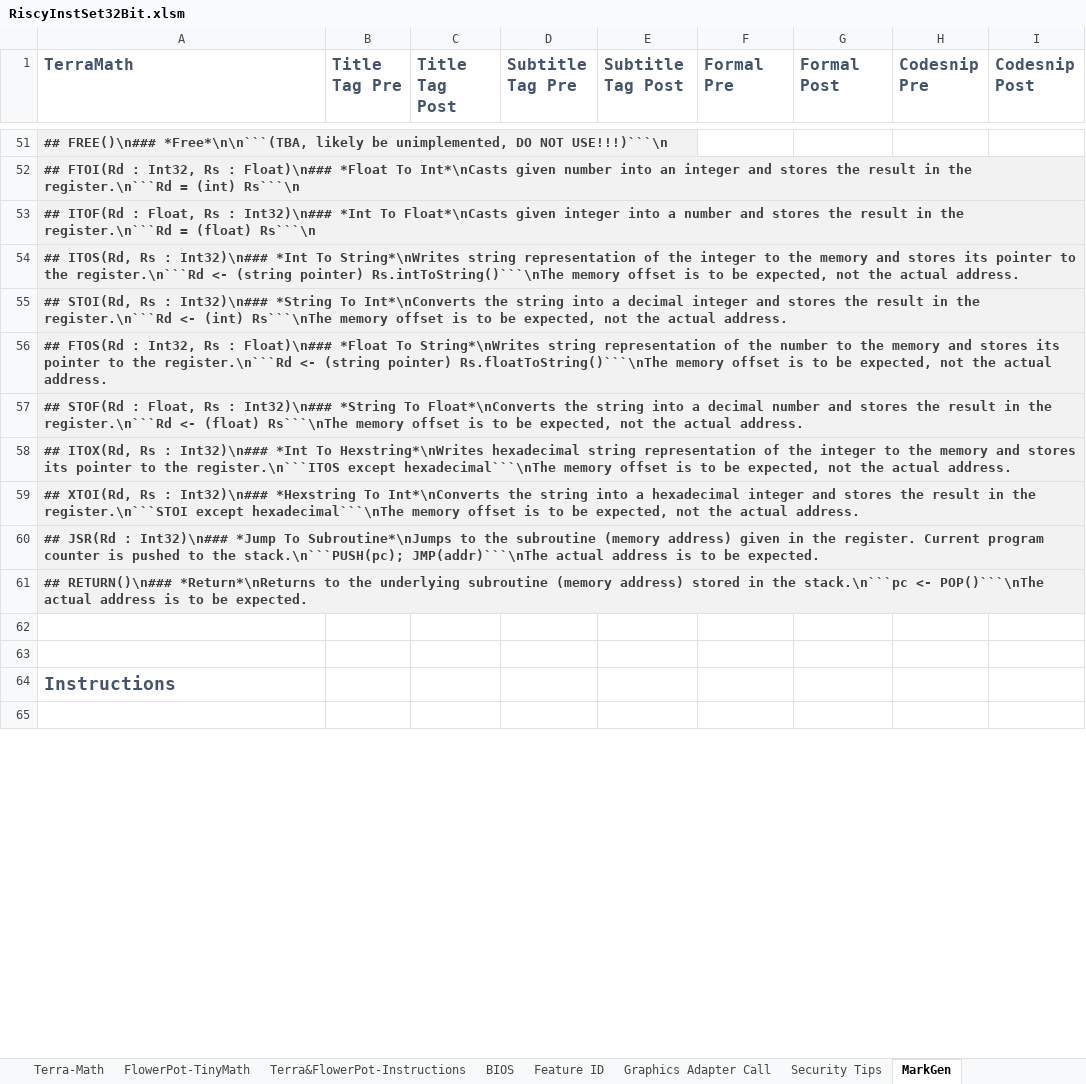
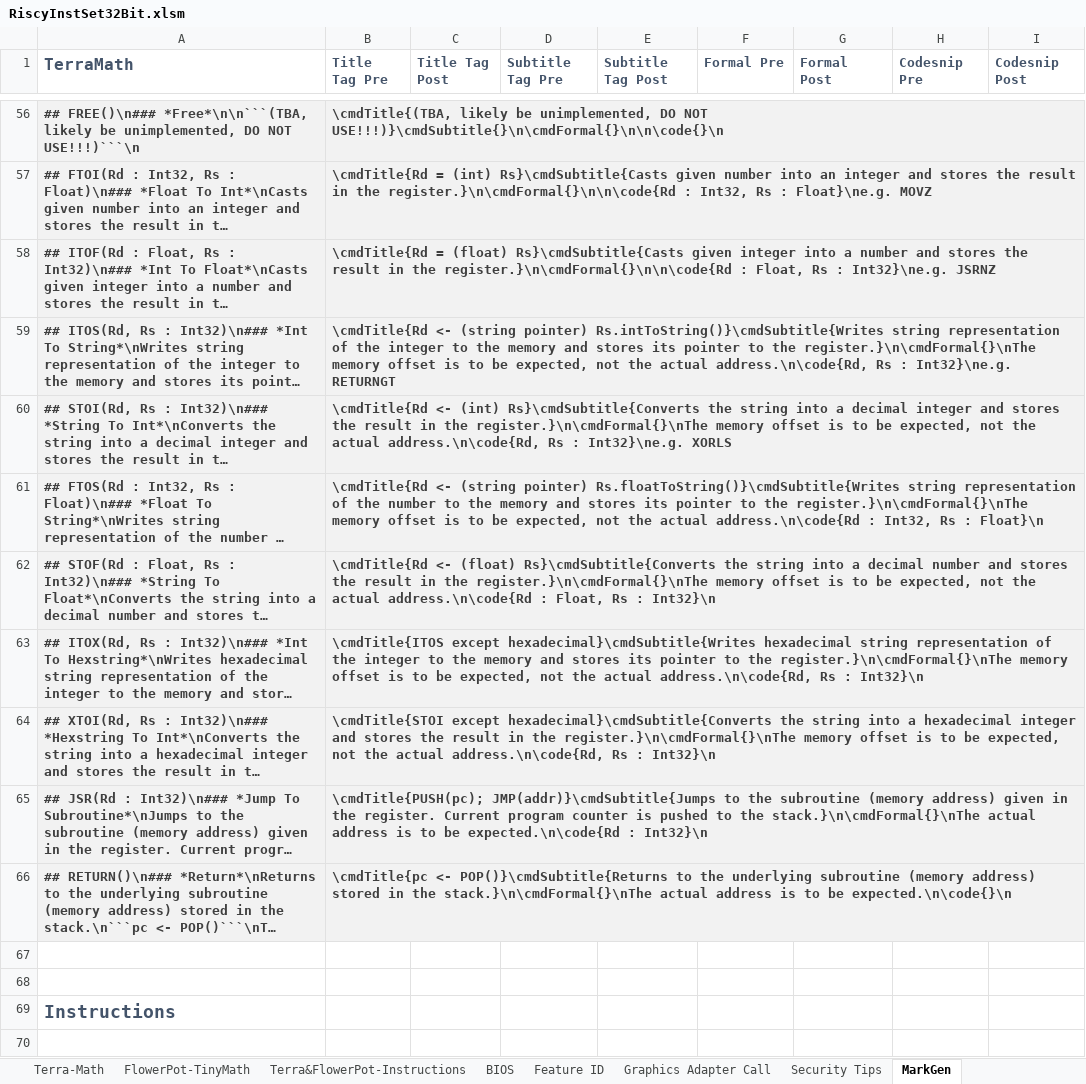
Before and after one commit to curioustorvald/terran-basic-java-vm, an Excel workbook: doc/RiscyInstSet32Bit.xlsm, sheet MarkGen, drawn as a sheet; only a part is shown, gaps mark what is left out; long unchanged cells end in …; values as stored, in another font and other column widths than the file's, no borders; charts and pictures not drawn; addresses are those after the commit; the diff covers the shown part only; the diff names each change by its address in the sheet, - before the commit and + after, or states it on an @@ line.

```diff
--- a/doc/RiscyInstSet32Bit.xlsm (sheet MarkGen)
+++ b/doc/RiscyInstSet32Bit.xlsm (sheet MarkGen)
@@ B1:I1 text size: smaller @@
-B56:B66 fill: none
+B56:B66 fill: #F2F2F2
-B56 (Title Tag Pre): (empty)
+B56 (Title Tag Pre): \cmdTitle{(TBA, likely be unimplemented, DO NOT USE!!!)}\cmdSubtitle{}\n\cmdFormal{}\n\n\code{}\n
-B57 (Title Tag Pre): (empty)
+B57 (Title Tag Pre): \cmdTitle{Rd = (int) Rs}\cmdSubtitle{Casts given number into an integer and stores the result in the register.}\n\cmdFormal{}\n\n\code{Rd : Int32, Rs : Float}\ne.g. MOVZ
-B58 (Title Tag Pre): (empty)
+B58 (Title Tag Pre): \cmdTitle{Rd = (float) Rs}\cmdSubtitle{Casts given integer into a number and stores the result in the register.}\n\cmdFormal{}\n\n\code{Rd : Float, Rs : Int32}\ne.g. JSRNZ
-B59 (Title Tag Pre): (empty)
+B59 (Title Tag Pre): \cmdTitle{Rd <- (string pointer) Rs.intToString()}\cmdSubtitle{Writes string representation of the integer to the memory and stores its pointer to the register.}\n\cmdFormal{}\nThe memory offset is to be expected, not the actual address.\n\code{Rd, Rs : Int32}\ne.g. RETURNGT
-B60 (Title Tag Pre): (empty)
+B60 (Title Tag Pre): \cmdTitle{Rd <- (int) Rs}\cmdSubtitle{Converts the string into a decimal integer and stores the result in the register.}\n\cmdFormal{}\nThe memory offset is to be expected, not the actual address.\n\code{Rd, Rs : Int32}\ne.g. XORLS
-B61 (Title Tag Pre): (empty)
+B61 (Title Tag Pre): \cmdTitle{Rd <- (string pointer) Rs.floatToString()}\cmdSubtitle{Writes string representation of the number to the memory and stores its pointer to the register.}\n\cmdFormal{}\nThe memory offset is to be expected, not the actual address.\n\code{Rd : Int32, Rs : Float}\n
-B62 (Title Tag Pre): (empty)
+B62 (Title Tag Pre): \cmdTitle{Rd <- (float) Rs}\cmdSubtitle{Converts the string into a decimal number and stores the result in the register.}\n\cmdFormal{}\nThe memory offset is to be expected, not the actual address.\n\code{Rd : Float, Rs : Int32}\n
-B63 (Title Tag Pre): (empty)
+B63 (Title Tag Pre): \cmdTitle{ITOS except hexadecimal}\cmdSubtitle{Writes hexadecimal string representation of the integer to the memory and stores its pointer to the register.}\n\cmdFormal{}\nThe memory offset is to be expected, not the actual address.\n\code{Rd, Rs : Int32}\n
-B64 (Title Tag Pre): (empty)
+B64 (Title Tag Pre): \cmdTitle{STOI except hexadecimal}\cmdSubtitle{Converts the string into a hexadecimal integer and stores the result in the register.}\n\cmdFormal{}\nThe memory offset is to be expected, not the actual address.\n\code{Rd, Rs : Int32}\n
-B65 (Title Tag Pre): (empty)
+B65 (Title Tag Pre): \cmdTitle{PUSH(pc); JMP(addr)}\cmdSubtitle{Jumps to the subroutine (memory address) given in the register. Current program counter is pushed to the stack.}\n\cmdFormal{}\nThe actual address is to be expected.\n\code{Rd : Int32}\n
-B66 (Title Tag Pre): (empty)
+B66 (Title Tag Pre): \cmdTitle{pc <- POP()}\cmdSubtitle{Returns to the underlying subroutine (memory address) stored in the stack.}\n\cmdFormal{}\nThe actual address is to be expected.\n\code{}\n
```
Also changed, not shown: 14 added rows, 9 removed rows, 73 edited cells and cell formats elsewhere in this sheet, sheet Feature ID, sheet Terra&FlowerPot-Instructions, formulas that keep their value, charts or pictures, 7 other files.
